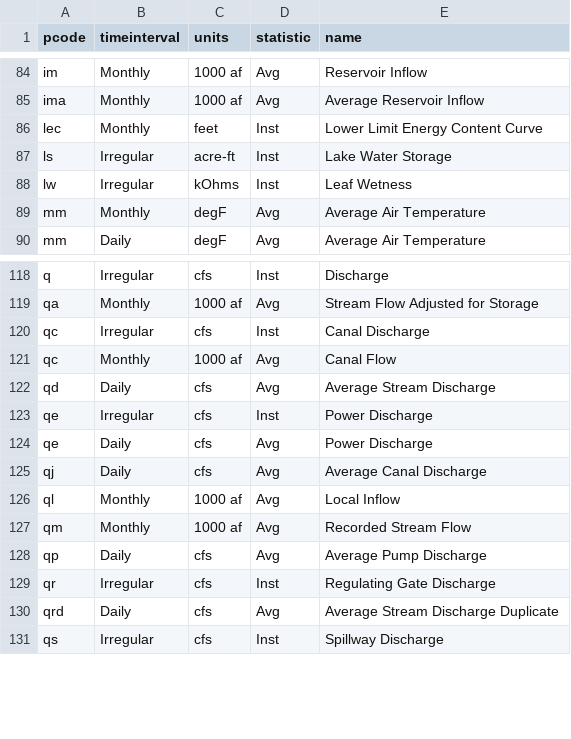
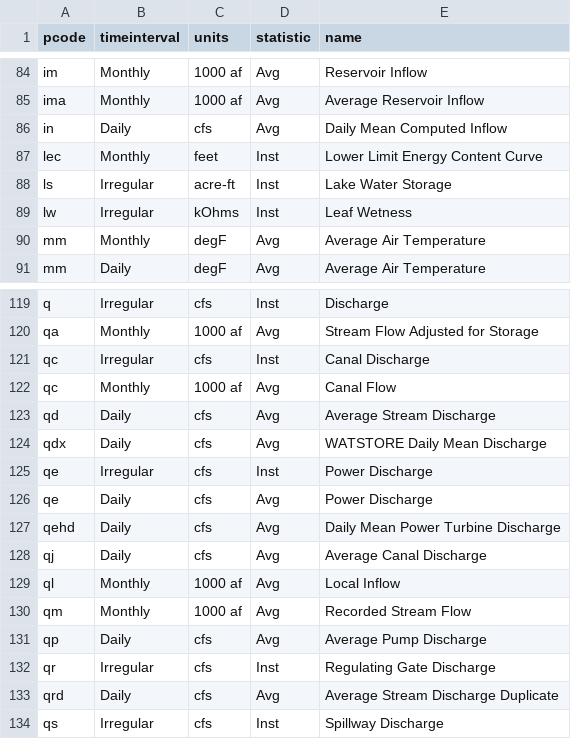
Before and after one commit to usbr/HdbApi, a CSV file: hydrometParameterCatalog.csv (was pnHydrometParameterCatalog.csv), drawn as a sheet; only a part is shown, gaps mark what is left out.

```diff
--- a/pnHydrometParameterCatalog.csv
+++ b/hydrometParameterCatalog.csv
@@ -85,2 +85,3 @@ im,Monthly,1000 af,Avg,Reservoir Inflow
 ima,Monthly,1000 af,Avg,Average Reservoir Inflow
+in,Daily,cfs,Avg,Daily Mean Computed Inflow
 lec,Monthly,feet,Inst,Lower Limit Energy Content Curve
@@ -122,4 +123,6 @@ qc,Monthly,1000 af,Avg,Canal Flow
 qd,Daily,cfs,Avg,Average Stream Discharge
+qdx,Daily,cfs,Avg,WATSTORE Daily Mean Discharge
 qe,Irregular,cfs,Inst,Power Discharge
 qe,Daily,cfs,Avg,Power Discharge
+qehd,Daily,cfs,Avg,Daily Mean Power Turbine Discharge
 qj,Daily,cfs,Avg,Average Canal Discharge
```
Also changed, not shown: 6 other files.
